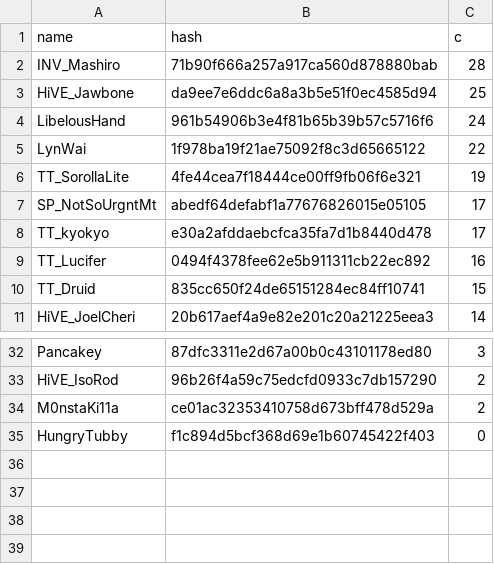
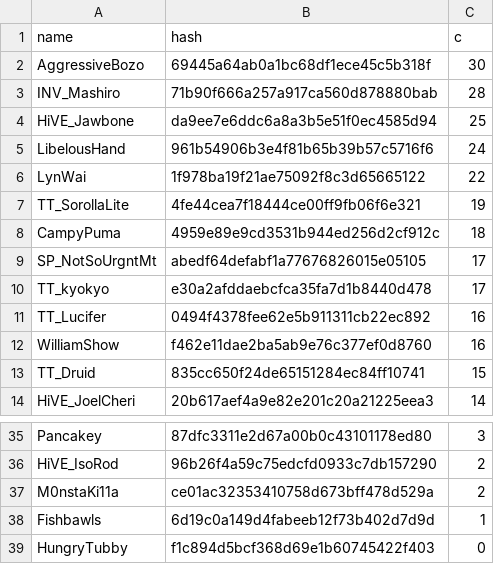
Before and after one commit to catalystblack/catalystblack.github.io, a CSV file: csv/eventide/assists.csv, drawn as a sheet; only a part is shown, gaps mark what is left out.

```diff
--- a/csv/eventide/assists.csv
+++ b/csv/eventide/assists.csv
@@ -1,2 +1,3 @@
 name,hash,c
+AggressiveBozo,69445a64ab0a1bc68df1ece45c5b318f,30
 INV_Mashiro,71b90f666a257a917ca560d878880bab,28
@@ -6,2 +7,3 @@ LynWai,1f978ba19f21ae75092f8c3d65665122,22
 TT_SorollaLite,4fe44cea7f18444ce00ff9fb06f6e321,19
+CampyPuma,4959e89e9cd3531b944ed256d2cf912c,18
 SP_NotSoUrgntMt,abedf64defabf1a77676826015e05105,17
@@ -9,2 +11,3 @@ TT_kyokyo,e30a2afddaebcfca35fa7d1b8440d478,17
 TT_Lucifer,0494f4378fee62e5b911311cb22ec892,16
+WilliamShow,f462e11dae2ba5ab9e76c377ef0d8760,16
 TT_Druid,835cc650f24de65151284ec84ff10741,15
@@ -34,2 +37,3 @@ HiVE_IsoRod,96b26f4a59c75edcfd0933c7db157290,2
 M0nstaKi11a,ce01ac32353410758d673bff478d529a,2
+Fishbawls,6d19c0a149d4fabeeb12f73b402d7d9d,1
 HungryTubby,f1c894d5bcf368d69e1b60745422f403,0
```
Also changed, not shown: csv/data.csv, csv/eventide/kills.csv, 12 other files.
